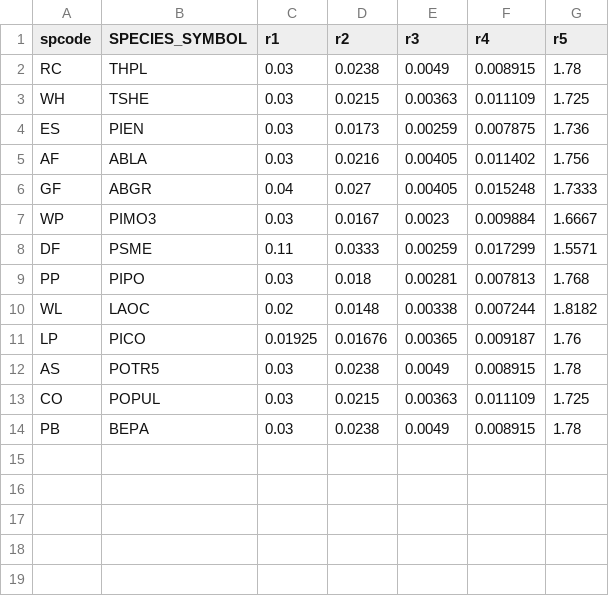
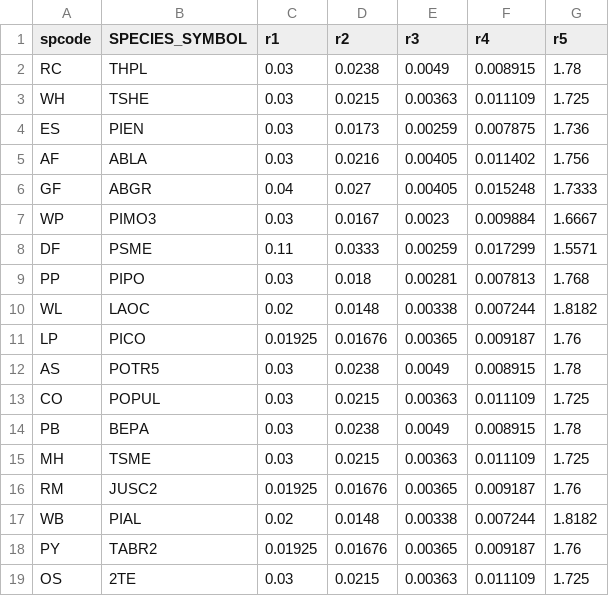
Before and after one commit to christianmercadoumt/mercado_research, a CSV file: data/ccf_species_coefficients.csv, drawn as a sheet.

```diff
--- a/data/ccf_species_coefficients.csv
+++ b/data/ccf_species_coefficients.csv
@@ -14 +14,6 @@ CO,POPUL,0.03,0.0215,0.00363,0.011109,1.725
 PB,BEPA,0.03,0.0238,0.0049,0.008915,1.78
+MH,TSME,0.03,0.0215,0.00363,0.011109,1.725
+RM,JUSC2,0.01925,0.01676,0.00365,0.009187,1.76
+WB,PIAL,0.02,0.0148,0.00338,0.007244,1.8182
+PY,TABR2,0.01925,0.01676,0.00365,0.009187,1.76
+OS,2TE,0.03,0.0215,0.00363,0.011109,1.725
```
Also changed, not shown: 5 other files.
